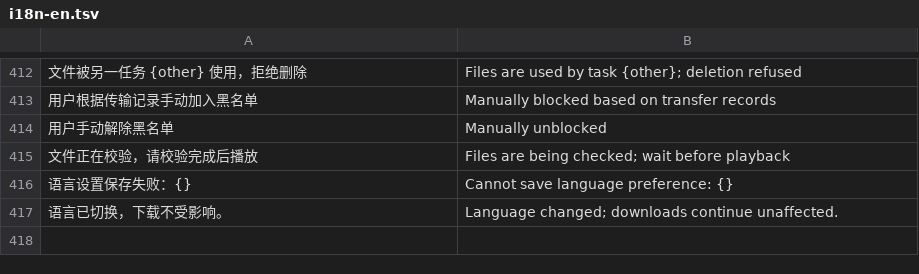
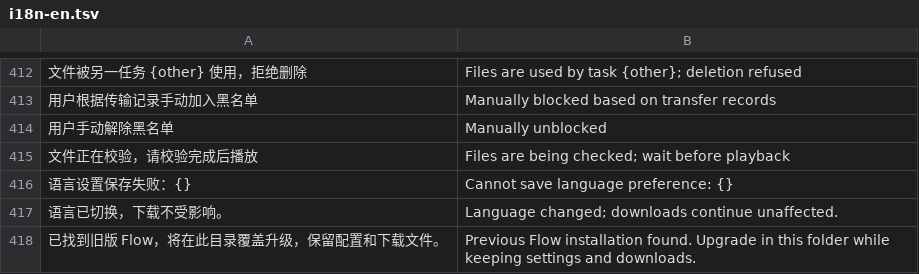
Before and after one commit to wrench1997/flow, a TSV file: assets/i18n-en.tsv, drawn as a sheet; only a part is shown, gaps mark what is left out; the diff names each change by its address in the sheet, - before the commit and + after, or states it on an @@ line.

Commit message:
fix: reuse registered Flow directory for installer upgrades

```diff
--- a/assets/i18n-en.tsv
+++ b/assets/i18n-en.tsv
+row 418: 已找到旧版 Flow，将在此目录覆盖升级，保留配置和下载文件。 | Previous Flow installation found. Upgrade in this folder while keeping settings and downloads.
```
Also changed, not shown: 3 other files.
